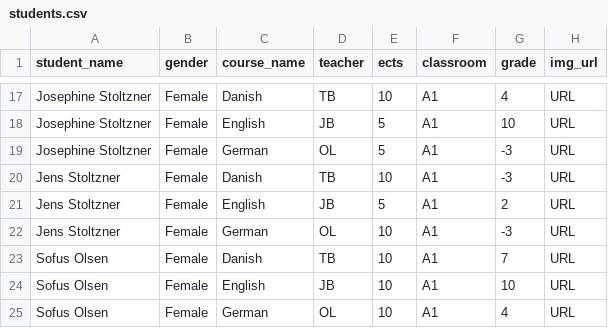
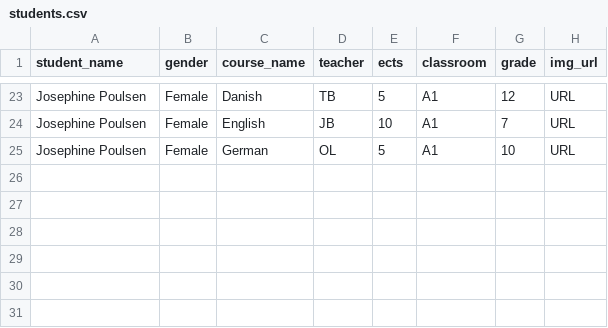
Before and after one commit to TimoSR/DAT4A-Python-Projects, a CSV file: Week 3/WeekExercise3/students.csv, drawn as a sheet; only a part is shown, gaps mark what is left out; the diff covers the shown part only.

```diff
--- a/Week 3/WeekExercise3/students.csv
+++ b/Week 3/WeekExercise3/students.csv
@@ -17,9 +23,3 @@
-"Josephine Stoltzner","Female","Danish","TB",10,"A1",4,"URL"
-"Josephine Stoltzner","Female","English","JB",5,"A1",10,"URL"
-"Josephine Stoltzner","Female","German","OL",5,"A1",-3,"URL"
-"Jens Stoltzner","Female","Danish","TB",10,"A1",-3,"URL"
-"Jens Stoltzner","Female","English","JB",5,"A1",2,"URL"
-"Jens Stoltzner","Female","German","OL",10,"A1",-3,"URL"
-"Sofus Olsen","Female","Danish","TB",10,"A1",7,"URL"
-"Sofus Olsen","Female","English","JB",10,"A1",10,"URL"
-"Sofus Olsen","Female","German","OL",10,"A1",4,"URL"
+"Josephine Poulsen","Female","Danish","TB",5,"A1",12,"URL"
+"Josephine Poulsen","Female","English","JB",10,"A1",7,"URL"
+"Josephine Poulsen","Female","German","OL",5,"A1",10,"URL"
```
Also changed, not shown: 6 added rows and 37 edited cells elsewhere in this file, 2 other files.
